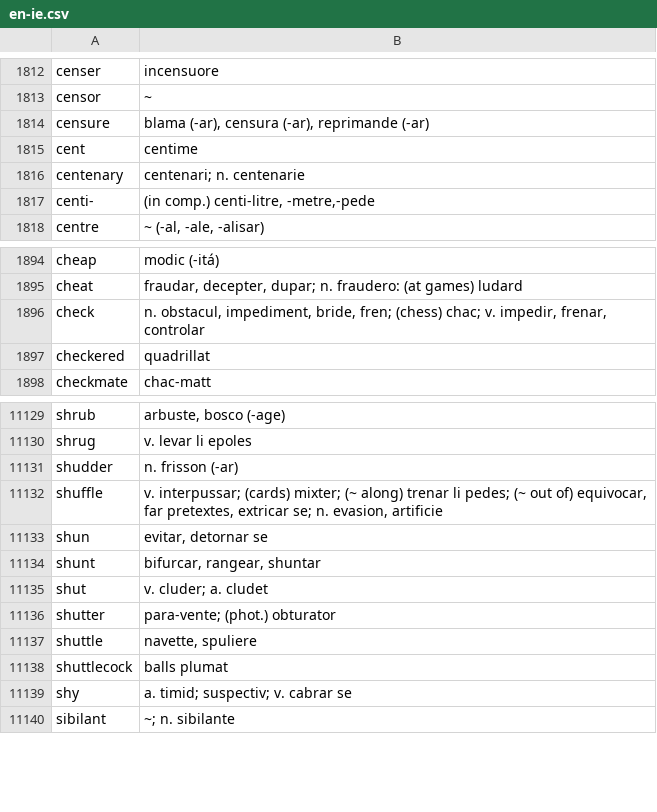
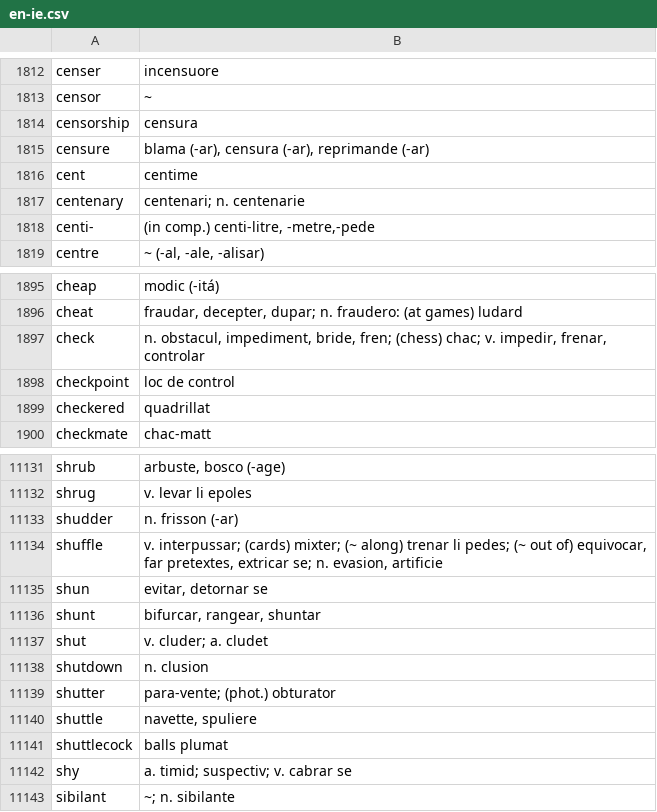
Before and after one commit to occidental-lang/dictionaries, a CSV file: data/en-ie.csv, drawn as a sheet; only a part is shown, gaps mark what is left out.

Commit message:
censorship, shutdown, checkpoint

```diff
--- a/data/en-ie.csv
+++ b/data/en-ie.csv
@@ -1813,2 +1813,3 @@ censer,incensuore
 censor,~
+censorship, censura
 censure,"blama (-ar), censura (-ar), reprimande (-ar)"
@@ -1896,2 +1897,3 @@ cheat,"fraudar, decepter, dupar; n. fraudero: (at games) ludard"
 check,"n. obstacul, impediment, bride, fren; (chess) chac; v. impedir, frenar, controlar"
+checkpoint, loc de control
 checkered,quadrillat
@@ -11135,2 +11137,3 @@ shunt,"bifurcar, rangear, shuntar"
 shut,v. cluder; a. cludet
+shutdown, n. clusion
 shutter,para-vente; (phot.) obturator
```
